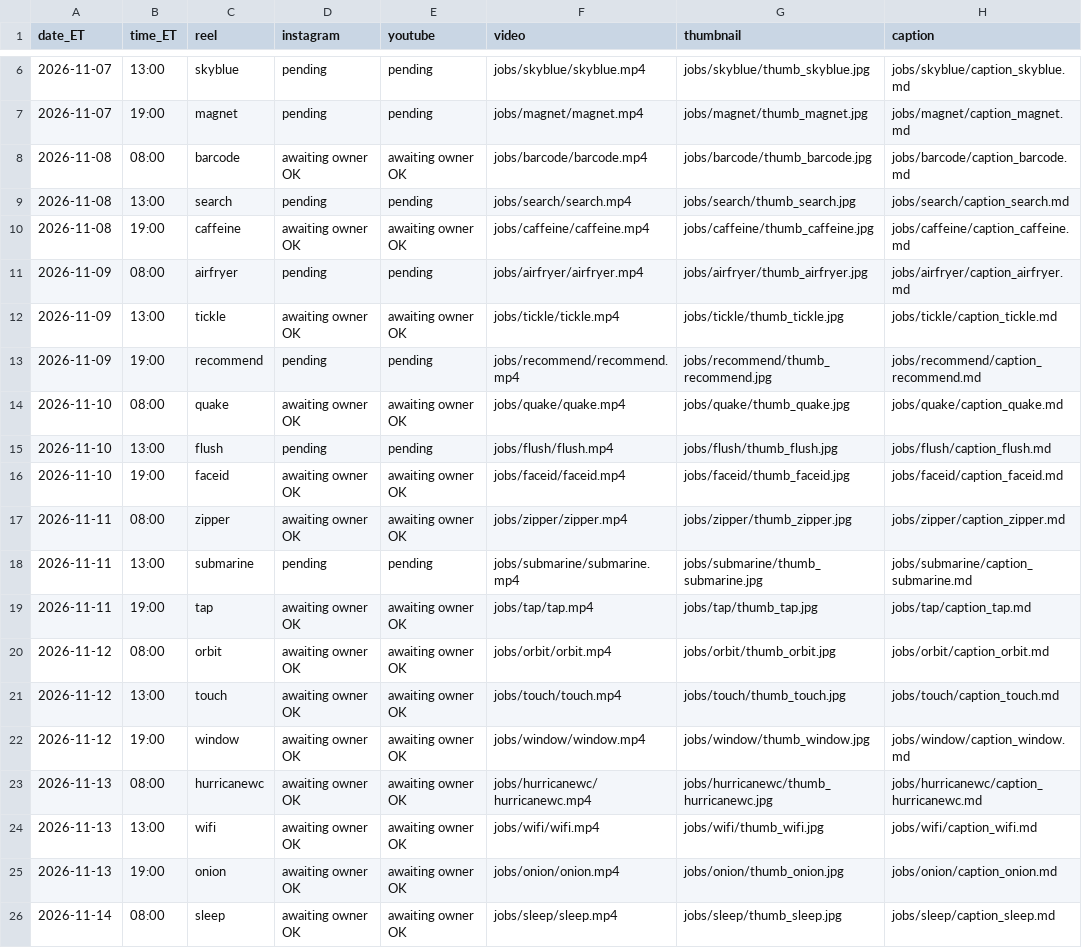
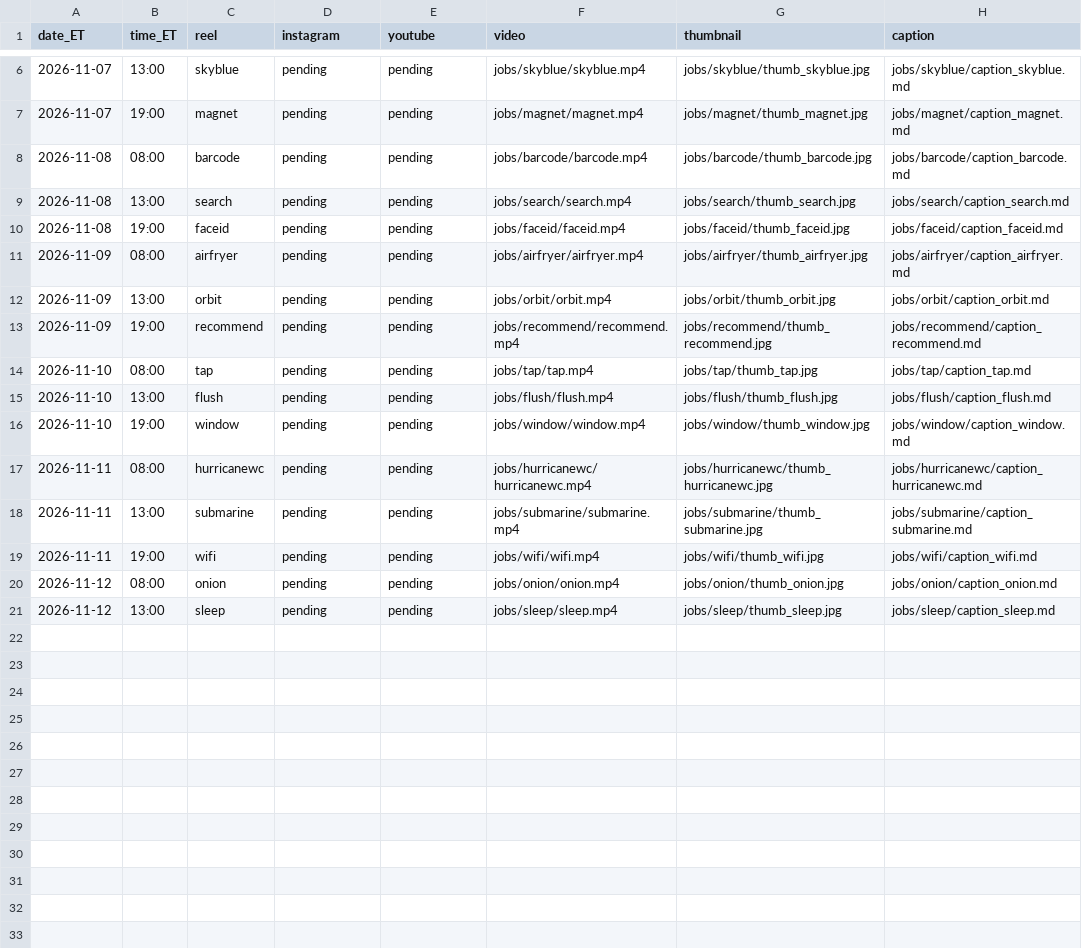
Before and after one commit to jiewei190-arch/reel-render, a CSV file: handoff/schedule_plan.csv, drawn as a sheet; only a part is shown, gaps mark what is left out.

```diff
--- a/handoff/schedule_plan.csv
+++ b/handoff/schedule_plan.csv
@@ -7,20 +7,15 @@ date_ET,time_ET,reel,instagram,youtube,video,thumbnail,caption
 2026-11-07,19:00,magnet,pending,pending,jobs/magnet/magnet.mp4,jobs/magnet/thumb_magnet.jpg,jobs/magnet/caption_magnet.md
-2026-11-08,08:00,barcode,awaiting owner OK,awaiting owner OK,jobs/barcode/barcode.mp4,jobs/barcode/thumb_barcode.jpg,jobs/barcode/caption_barcode.md
+2026-11-08,08:00,barcode,pending,pending,jobs/barcode/barcode.mp4,jobs/barcode/thumb_barcode.jpg,jobs/barcode/caption_barcode.md
 2026-11-08,13:00,search,pending,pending,jobs/search/search.mp4,jobs/search/thumb_search.jpg,jobs/search/caption_search.md
-2026-11-08,19:00,caffeine,awaiting owner OK,awaiting owner OK,jobs/caffeine/caffeine.mp4,jobs/caffeine/thumb_caffeine.jpg,jobs/caffeine/caption_caffeine.md
+2026-11-08,19:00,faceid,pending,pending,jobs/faceid/faceid.mp4,jobs/faceid/thumb_faceid.jpg,jobs/faceid/caption_faceid.md
 2026-11-09,08:00,airfryer,pending,pending,jobs/airfryer/airfryer.mp4,jobs/airfryer/thumb_airfryer.jpg,jobs/airfryer/caption_airfryer.md
-2026-11-09,13:00,tickle,awaiting owner OK,awaiting owner OK,jobs/tickle/tickle.mp4,jobs/tickle/thumb_tickle.jpg,jobs/tickle/caption_tickle.md
+2026-11-09,13:00,orbit,pending,pending,jobs/orbit/orbit.mp4,jobs/orbit/thumb_orbit.jpg,jobs/orbit/caption_orbit.md
 2026-11-09,19:00,recommend,pending,pending,jobs/recommend/recommend.mp4,jobs/recommend/thumb_recommend.jpg,jobs/recommend/caption_recommend.md
-2026-11-10,08:00,quake,awaiting owner OK,awaiting owner OK,jobs/quake/quake.mp4,jobs/quake/thumb_quake.jpg,jobs/quake/caption_quake.md
+2026-11-10,08:00,tap,pending,pending,jobs/tap/tap.mp4,jobs/tap/thumb_tap.jpg,jobs/tap/caption_tap.md
 2026-11-10,13:00,flush,pending,pending,jobs/flush/flush.mp4,jobs/flush/thumb_flush.jpg,jobs/flush/caption_flush.md
-2026-11-10,19:00,faceid,awaiting owner OK,awaiting owner OK,jobs/faceid/faceid.mp4,jobs/faceid/thumb_faceid.jpg,jobs/faceid/caption_faceid.md
-2026-11-11,08:00,zipper,awaiting owner OK,awaiting owner OK,jobs/zipper/zipper.mp4,jobs/zipper/thumb_zipper.jpg,jobs/zipper/caption_zipper.md
+2026-11-10,19:00,window,pending,pending,jobs/window/window.mp4,jobs/window/thumb_window.jpg,jobs/window/caption_window.md
+2026-11-11,08:00,hurricanewc,pending,pending,jobs/hurricanewc/hurricanewc.mp4,jobs/hurricanewc/thumb_hurricanewc.jpg,jobs/hurricanewc/caption_hurricanewc.md
 2026-11-11,13:00,submarine,pending,pending,jobs/submarine/submarine.mp4,jobs/submarine/thumb_submarine.jpg,jobs/submarine/caption_submarine.md
-2026-11-11,19:00,tap,awaiting owner OK,awaiting owner OK,jobs/tap/tap.mp4,jobs/tap/thumb_tap.jpg,jobs/tap/caption_tap.md
-2026-11-12,08:00,orbit,awaiting owner OK,awaiting owner OK,jobs/orbit/orbit.mp4,jobs/orbit/thumb_orbit.jpg,jobs/orbit/caption_orbit.md
-2026-11-12,13:00,touch,awaiting owner OK,awaiting owner OK,jobs/touch/touch.mp4,jobs/touch/thumb_touch.jpg,jobs/touch/caption_touch.md
-2026-11-12,19:00,window,awaiting owner OK,awaiting owner OK,jobs/window/window.mp4,jobs/window/thumb_window.jpg,jobs/window/caption_window.md
-2026-11-13,08:00,hurricanewc,awaiting owner OK,awaiting owner OK,jobs/hurricanewc/hurricanewc.mp4,jobs/hurricanewc/thumb_hurricanewc.jpg,jobs/hurricanewc/caption_hurricanewc.md
-2026-11-13,13:00,wifi,awaiting owner OK,awaiting owner OK,jobs/wifi/wifi.mp4,jobs/wifi/thumb_wifi.jpg,jobs/wifi/caption_wifi.md
-2026-11-13,19:00,onion,awaiting owner OK,awaiting owner OK,jobs/onion/onion.mp4,jobs/onion/thumb_onion.jpg,jobs/onion/caption_onion.md
-2026-11-14,08:00,sleep,awaiting owner OK,awaiting owner OK,jobs/sleep/sleep.mp4,jobs/sleep/thumb_sleep.jpg,jobs/sleep/caption_sleep.md
+2026-11-11,19:00,wifi,pending,pending,jobs/wifi/wifi.mp4,jobs/wifi/thumb_wifi.jpg,jobs/wifi/caption_wifi.md
+2026-11-12,08:00,onion,pending,pending,jobs/onion/onion.mp4,jobs/onion/thumb_onion.jpg,jobs/onion/caption_onion.md
+2026-11-12,13:00,sleep,pending,pending,jobs/sleep/sleep.mp4,jobs/sleep/thumb_sleep.jpg,jobs/sleep/caption_sleep.md
```
Also changed, not shown: handoff/tracking.csv, 2 other files.
